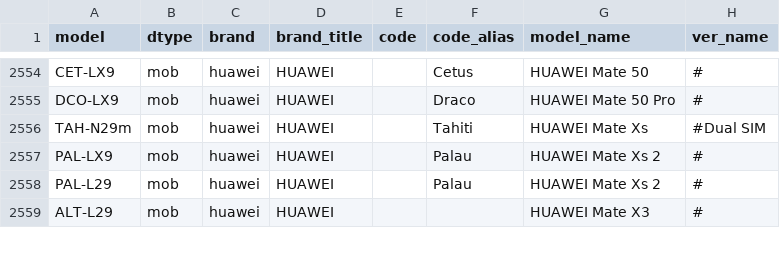
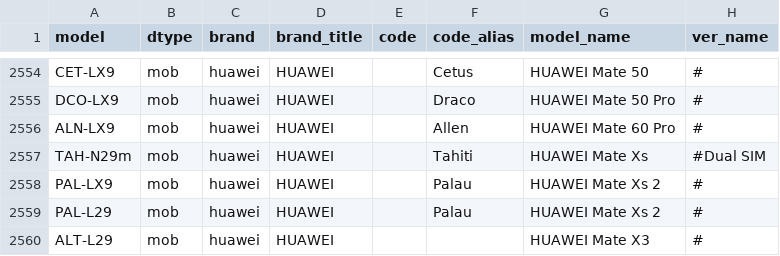
Before and after one commit to KHwang9883/MobileModels, a CSV file: scripts/models.csv, drawn as a sheet; only a part is shown, gaps mark what is left out; the diff names each change by its address in the sheet, - before the commit and + after, or states it on an @@ line.

Commit message:
[huawei_global_en] Add HUAWEI Mate 60 Pro

```diff
--- a/scripts/models.csv
+++ b/scripts/models.csv
+row 2556: ALN-LX9 | mob | huawei | HUAWEI |  | Allen | HUAWEI Mate 60 Pro | #
```
Also changed, not shown: 2 other files.
